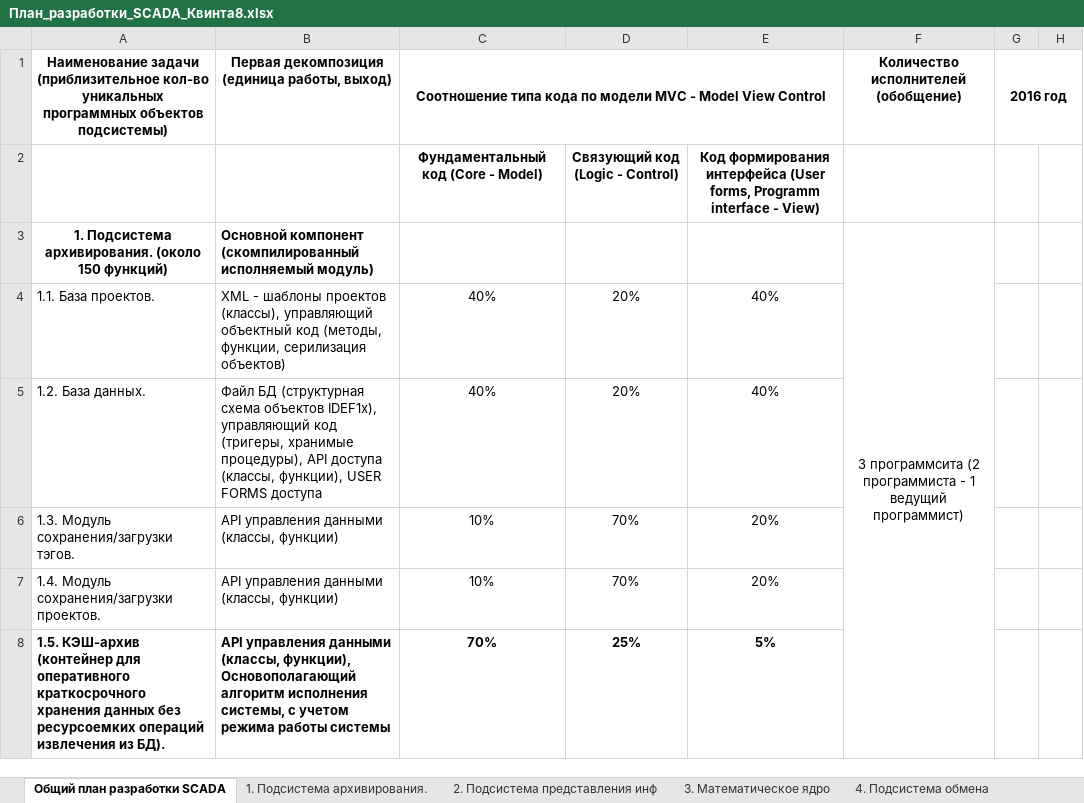
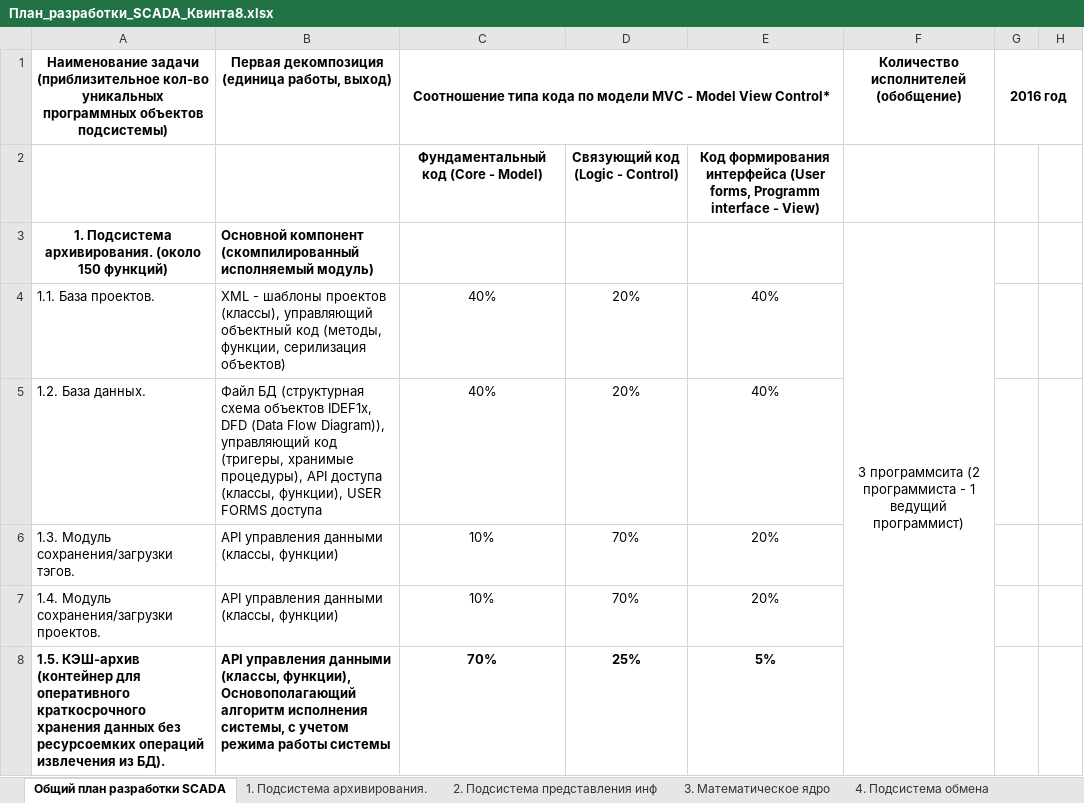
Before and after one commit to thekreng/git_root, an Excel workbook: SCADA_DOC/План_разработки_SCADA_Квинта8.xlsx, sheet Общий план разработки SCADA, drawn as a sheet; only a part is shown; values as stored, in another font and other column widths than the file's, no borders; the diff covers the shown part only; the diff names each change by its address in the sheet, - before the commit and + after, or states it on an @@ line.

```diff
--- a/SCADA_DOC/План_разработки_SCADA_Квинта8.xlsx (sheet Общий план разработки SCADA)
+++ b/SCADA_DOC/План_разработки_SCADA_Квинта8.xlsx (sheet Общий план разработки SCADA)
-C1: …Model View Control
+C1: …Model View Control*
-B5: …схема объектов IDEF1x), управляющий код…
+B5: …схема объектов IDEF1x, DFD (Data Flow Diagram)), управляющий код…
```
Also changed, not shown: 20 removed rows, 3 edited cells, cell formats and merged cells elsewhere in this sheet, sheet 1. Подсистема архивирования..
